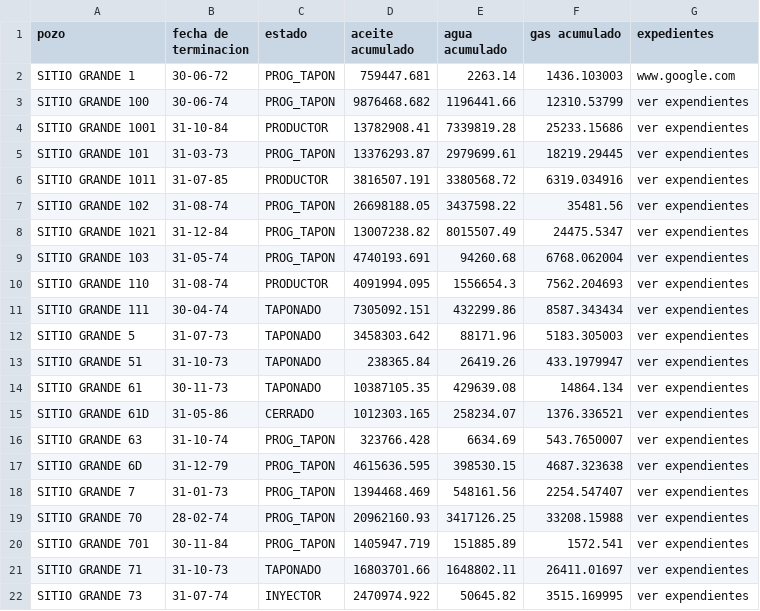
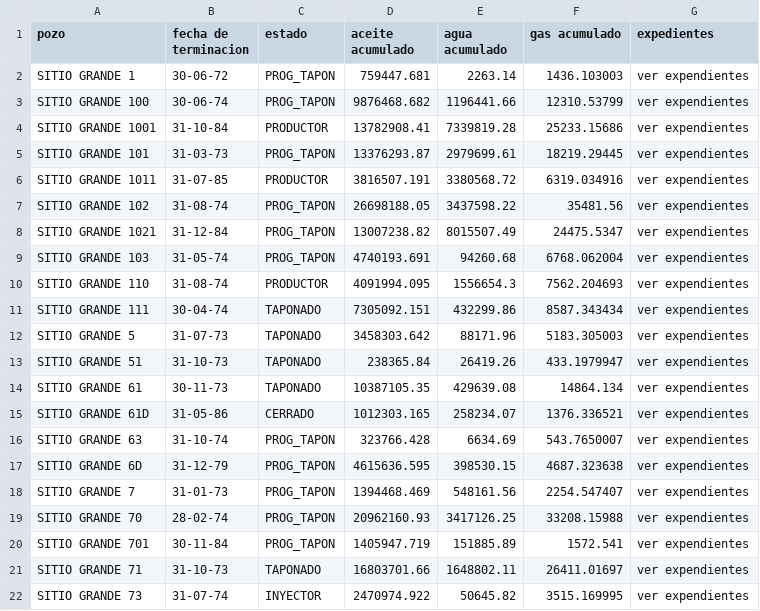
Before and after one commit to IPS-DataManager/IPS-Dashboard, a CSV file: Data/Well Summary.csv, drawn as a sheet.

Commit message:
Update Well Summary.csv

```diff
--- a/Data/Well Summary.csv
+++ b/Data/Well Summary.csv
@@ -1,3 +1,3 @@
 pozo,fecha de terminacion,estado,aceite acumulado,agua acumulado,gas acumulado,expedientes
-SITIO GRANDE 1,30-06-72,PROG_TAPON,759447.681,2263.14,1436.103003,www.google.com
+SITIO GRANDE 1,30-06-72,PROG_TAPON,759447.681,2263.14,1436.103003,ver expendientes
 SITIO GRANDE 100,30-06-74,PROG_TAPON,9876468.682,1196441.66,12310.53799,ver expendientes
```
